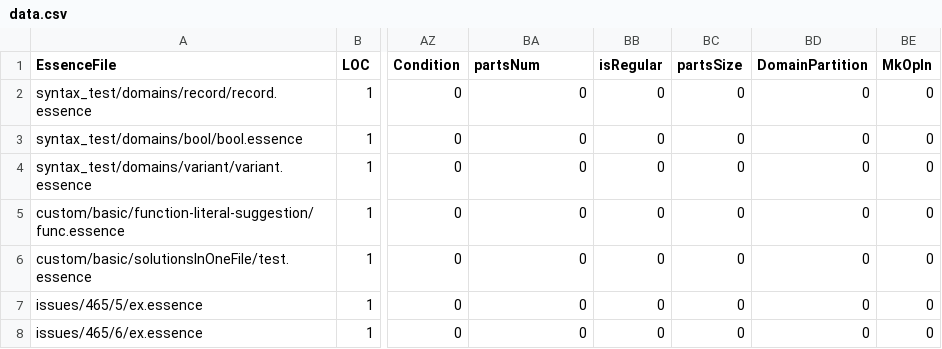
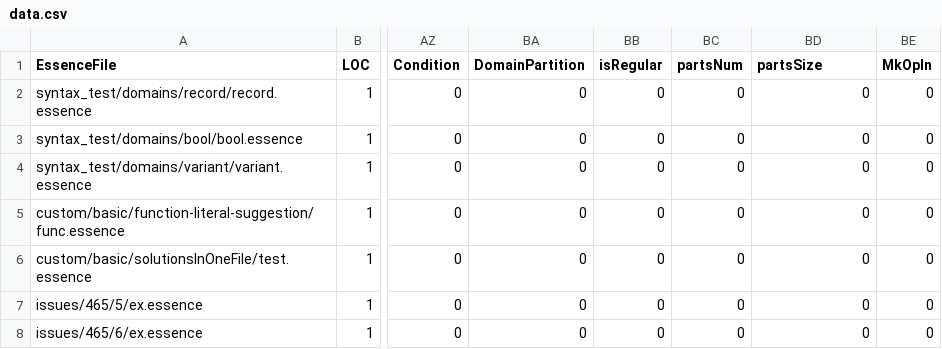
Before and after one commit to niklasdewally/conjure-oxide, a CSV file: tools/essence-feature-usage-stats/data.csv, drawn as a sheet; only a part is shown, gaps mark what is left out; the diff names each change by its address in the sheet, - before the commit and + after, or states it on an @@ line.

Commit message:
Actions: Deploy the essence features usage table 🚀

```diff
--- a/tools/essence-feature-usage-stats/data.csv
+++ b/tools/essence-feature-usage-stats/data.csv
-BA1: partsNum
+BA1: DomainPartition
-BC1: partsSize
+BC1: partsNum
-BD1: DomainPartition
+BD1: partsSize
```
Also changed, not shown: 1 other file.
